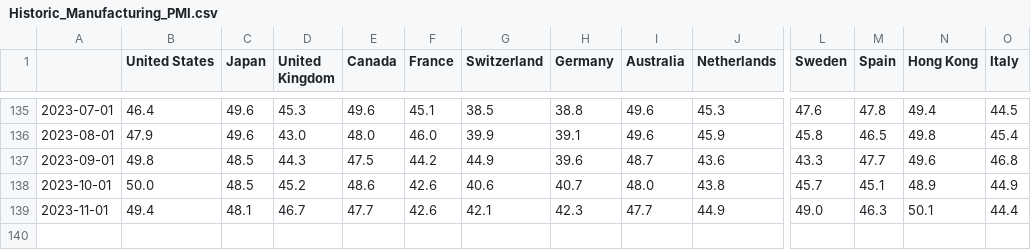
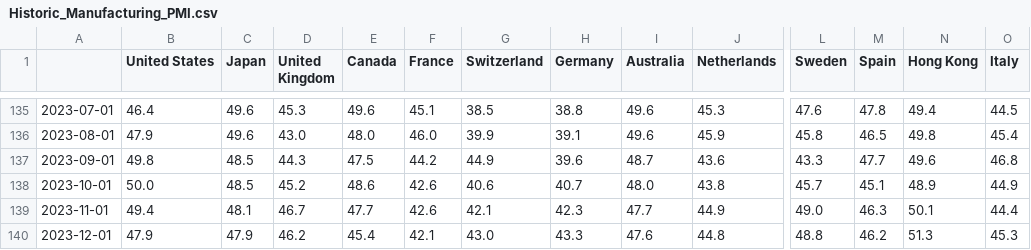
Before and after one commit to lharazin/TFM, a CSV file: Data/Investing_PMI/Historic_Manufacturing_PMI.csv, drawn as a sheet; only a part is shown, gaps mark what is left out; rows hold the shown columns only; the diff names each change by its address in the sheet, - before the commit and + after, or states it on an @@ line.

```diff
--- a/Data/Investing_PMI/Historic_Manufacturing_PMI.csv
+++ b/Data/Investing_PMI/Historic_Manufacturing_PMI.csv
+row 140: 2023-12-01 | 47.9 | 47.9 | 46.2 | 45.4 | 42.1 | 43.0 | 43.3 | 47.6 | 44.8 | 48.8 | 46.2 | 51.3 | 45.3
```
Also changed, not shown: Data/OECD_Stats/Indicators/OECD_Customer Price Index.csv, Data/OECD_Stats/Indicators/OECD_Export Value.csv, 55 other files.
